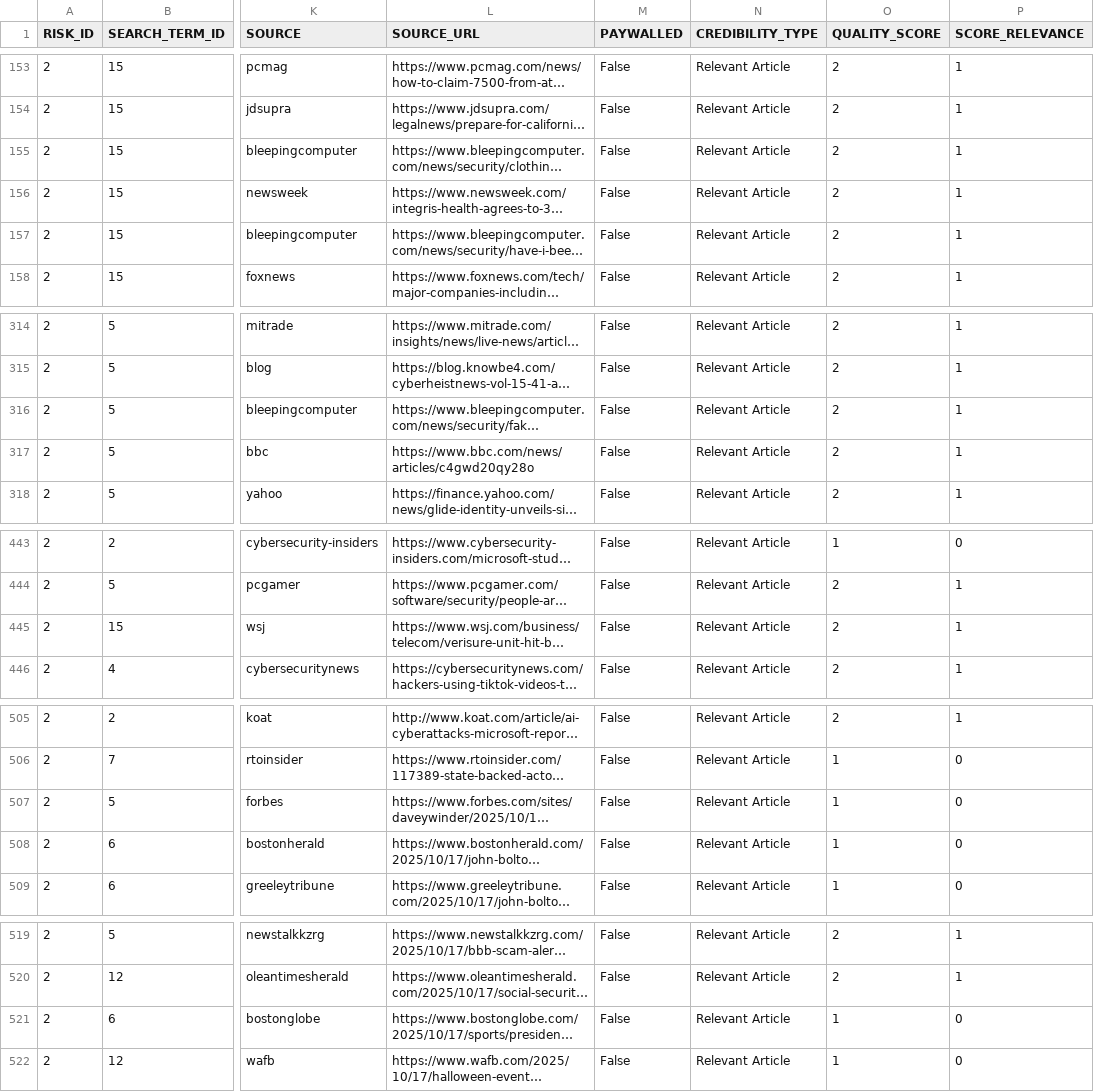
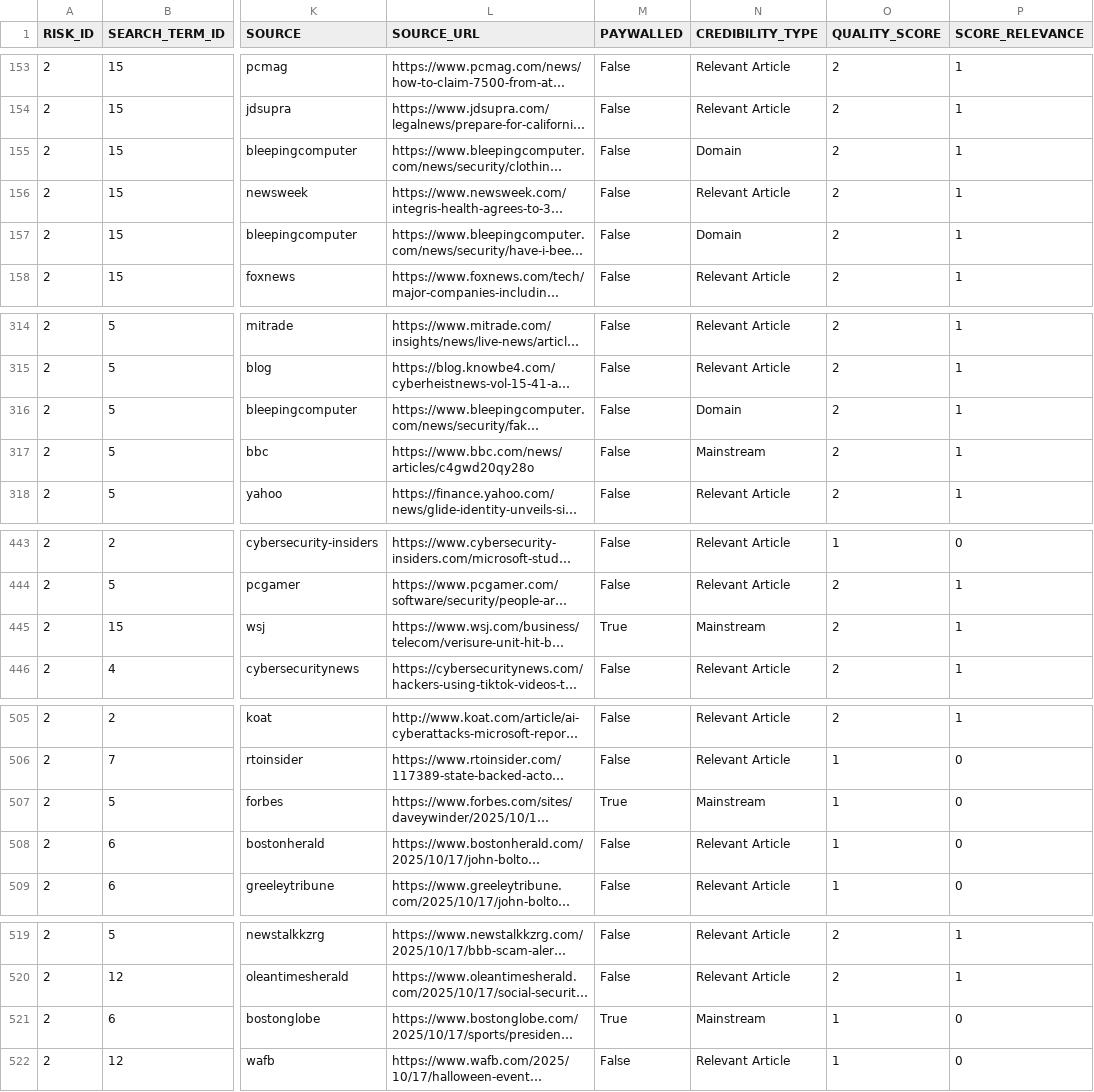
Before and after one commit to giovanonicris/daily_sentiment_feed, a CSV file: output/enterprise_risks_online_sentiment.csv, drawn as a sheet; only a part is shown, gaps mark what is left out; long unchanged cells end in …; the diff covers the shown part only; the diff names each change by its address in the sheet, - before the commit and + after, or states it on an @@ line.

```diff
--- a/output/enterprise_risks_online_sentiment.csv
+++ b/output/enterprise_risks_online_sentiment.csv
-N155 (CREDIBILITY_TYPE): Relevant Article
+N155 (CREDIBILITY_TYPE): Domain
-N157 (CREDIBILITY_TYPE): Relevant Article
+N157 (CREDIBILITY_TYPE): Domain
-N316 (CREDIBILITY_TYPE): Relevant Article
+N316 (CREDIBILITY_TYPE): Domain
-N317 (CREDIBILITY_TYPE): Relevant Article
+N317 (CREDIBILITY_TYPE): Mainstream
-M445 (PAYWALLED): False
+M445 (PAYWALLED): True
-N445 (CREDIBILITY_TYPE): Relevant Article
+N445 (CREDIBILITY_TYPE): Mainstream
-M507 (PAYWALLED): False
+M507 (PAYWALLED): True
-N507 (CREDIBILITY_TYPE): Relevant Article
+N507 (CREDIBILITY_TYPE): Mainstream
-M521 (PAYWALLED): False
+M521 (PAYWALLED): True
-N521 (CREDIBILITY_TYPE): Relevant Article
+N521 (CREDIBILITY_TYPE): Mainstream
```
Also changed, not shown: 36 edited cells elsewhere in this file, output/emerging_risks_online_sentiment.csv, 1 other file.
